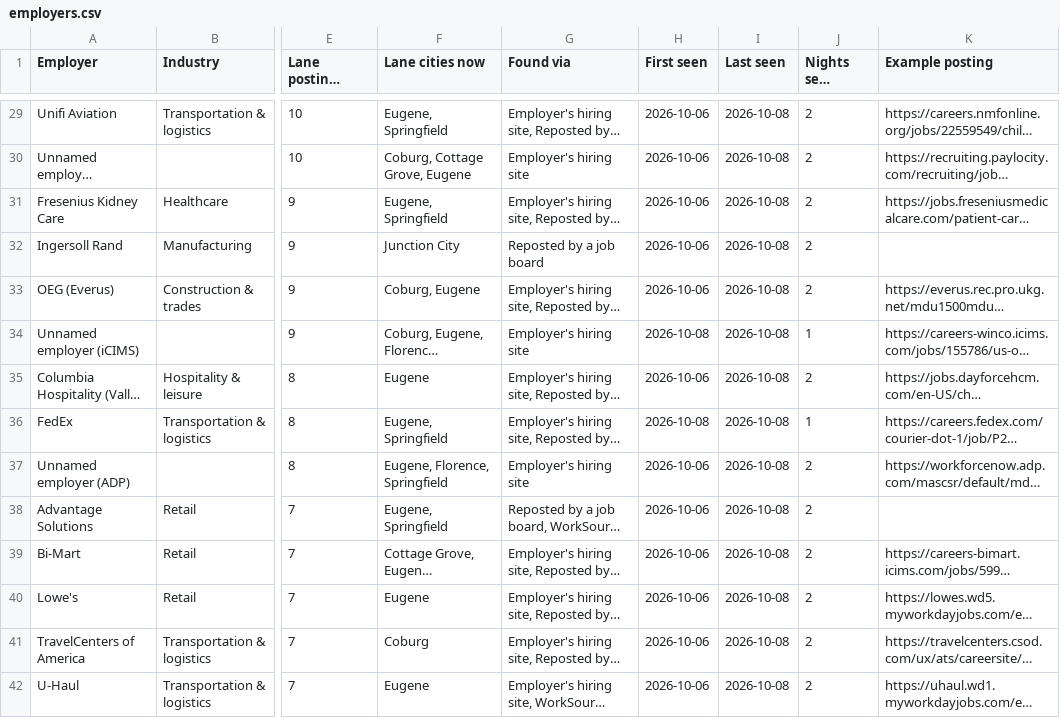
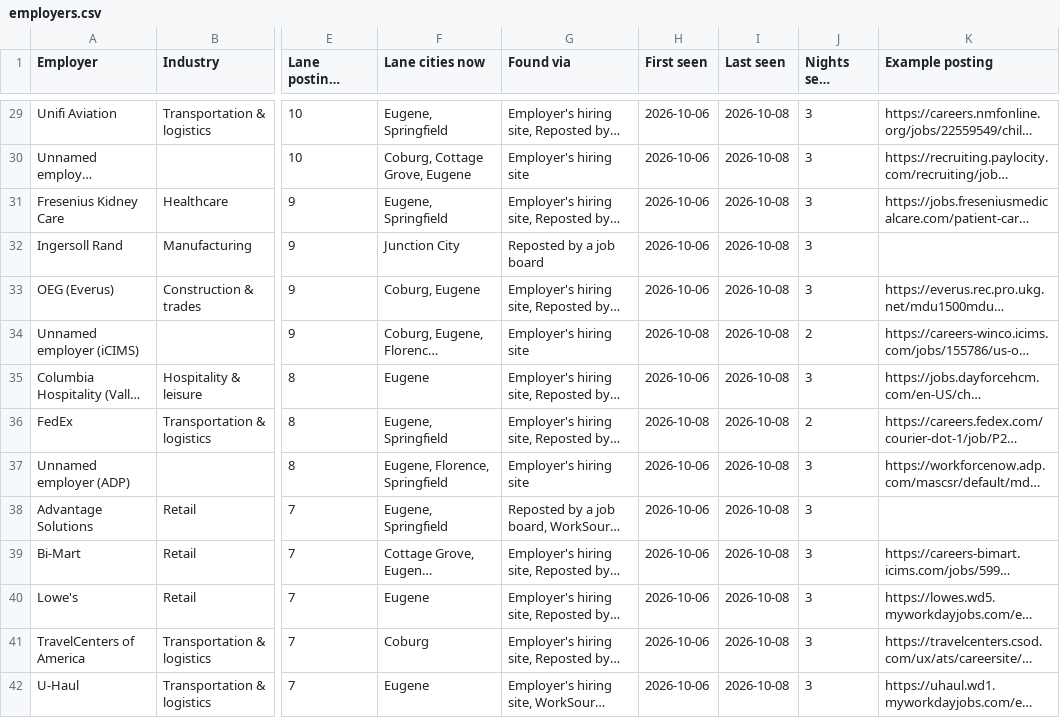
Before and after one commit to collaborativeedo/hot-jobs, a CSV file: docs/employers.csv, drawn as a sheet; only a part is shown, gaps mark what is left out; long unchanged cells end in …; the diff covers the shown part only; the diff names each change by its address in the sheet, - before the commit and + after, or states it on an @@ line.

Commit message:
Nightly refresh 2026-10-08

```diff
--- a/docs/employers.csv
+++ b/docs/employers.csv
-J29:J33 (Nights seen hiring): 2
+J29:J33 (Nights seen hiring): 3
-J34 (Nights seen hiring): 1
+J34 (Nights seen hiring): 2
-J35 (Nights seen hiring): 2
+J35 (Nights seen hiring): 3
-J36 (Nights seen hiring): 1
+J36 (Nights seen hiring): 2
-J37:J42 (Nights seen hiring): 2
+J37:J42 (Nights seen hiring): 3
```
Also changed, not shown: 142 edited cells elsewhere in this file, 3 other files.
